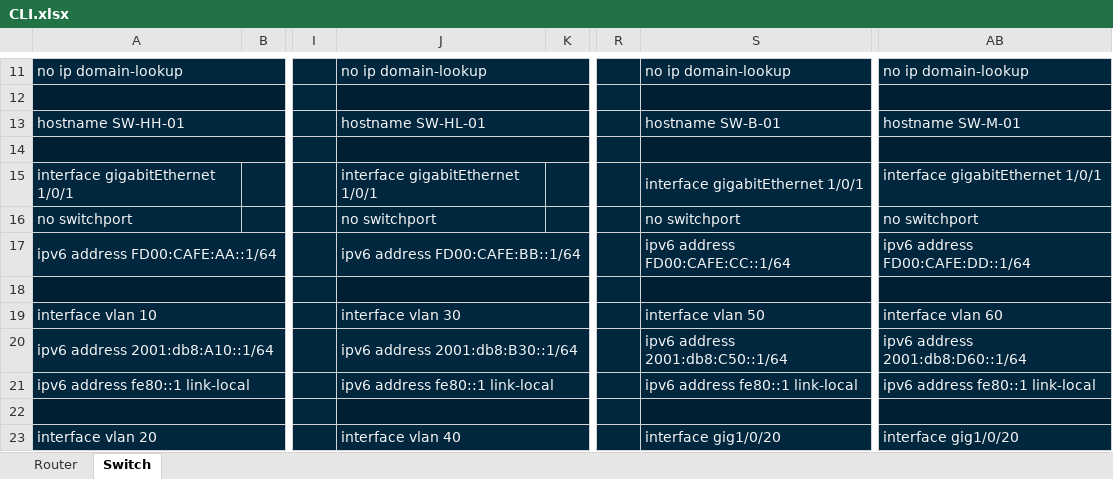
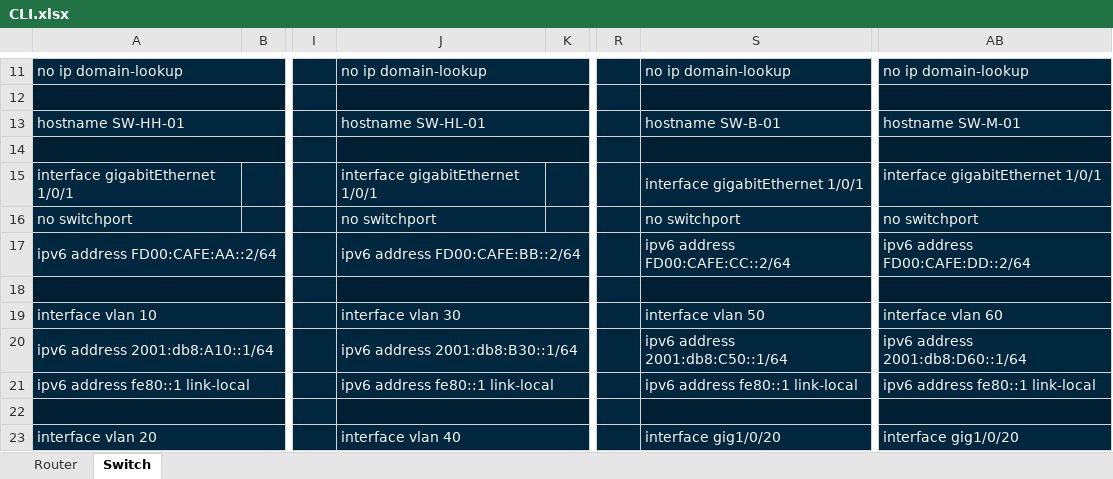
Before and after one commit to mvxsvchs/LF09, an Excel workbook: CLI.xlsx, sheet Switch, drawn as a sheet; only a part is shown, gaps mark what is left out; values as stored, in another font and other column widths than the file's, no borders; the diff names each change by its address in the sheet, - before the commit and + after, or states it on an @@ line.

Commit message:
fixed spelling error

```diff
--- a/CLI.xlsx (sheet Switch)
+++ b/CLI.xlsx (sheet Switch)
-A17: ipv6 address FD00:CAFE:AA::1/64
+A17: ipv6 address FD00:CAFE:AA::2/64
-J17: ipv6 address FD00:CAFE:BB::1/64
+J17: ipv6 address FD00:CAFE:BB::2/64
-S17: ipv6 address FD00:CAFE:CC::1/64
+S17: ipv6 address FD00:CAFE:CC::2/64
-AB17: ipv6 address FD00:CAFE:DD::1/64
+AB17: ipv6 address FD00:CAFE:DD::2/64
```
